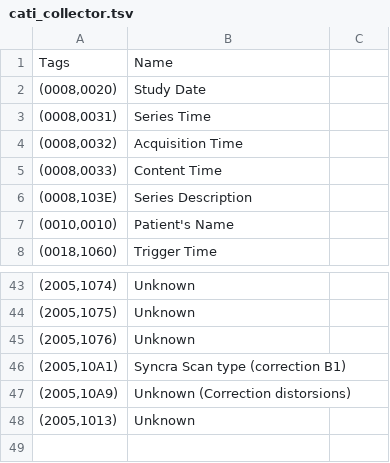
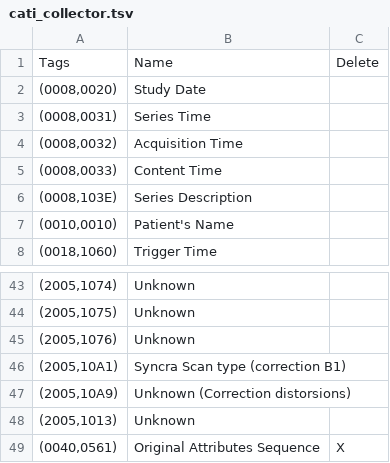
Before and after one commit to cati-neuroimaging/deidentification, a TSV file: deidentification/config/profiles/cati_collector.tsv, drawn as a sheet; only a part is shown, gaps mark what is left out.

Commit message:
Add config label for tags to delete

```diff
--- a/deidentification/config/profiles/cati_collector.tsv
+++ b/deidentification/config/profiles/cati_collector.tsv
@@ -1,2 +1,2 @@
-Tags	Name
+Tags	Name	Delete
 (0008,0020)	Study Date
@@ -48 +48,2 @@ Tags	Name
 (2005,1013)	Unknown
+(0040,0561)	Original Attributes Sequence	X
```
Also changed, not shown: deidentification/config/profiles/data_sharing.tsv, 1 other file.
